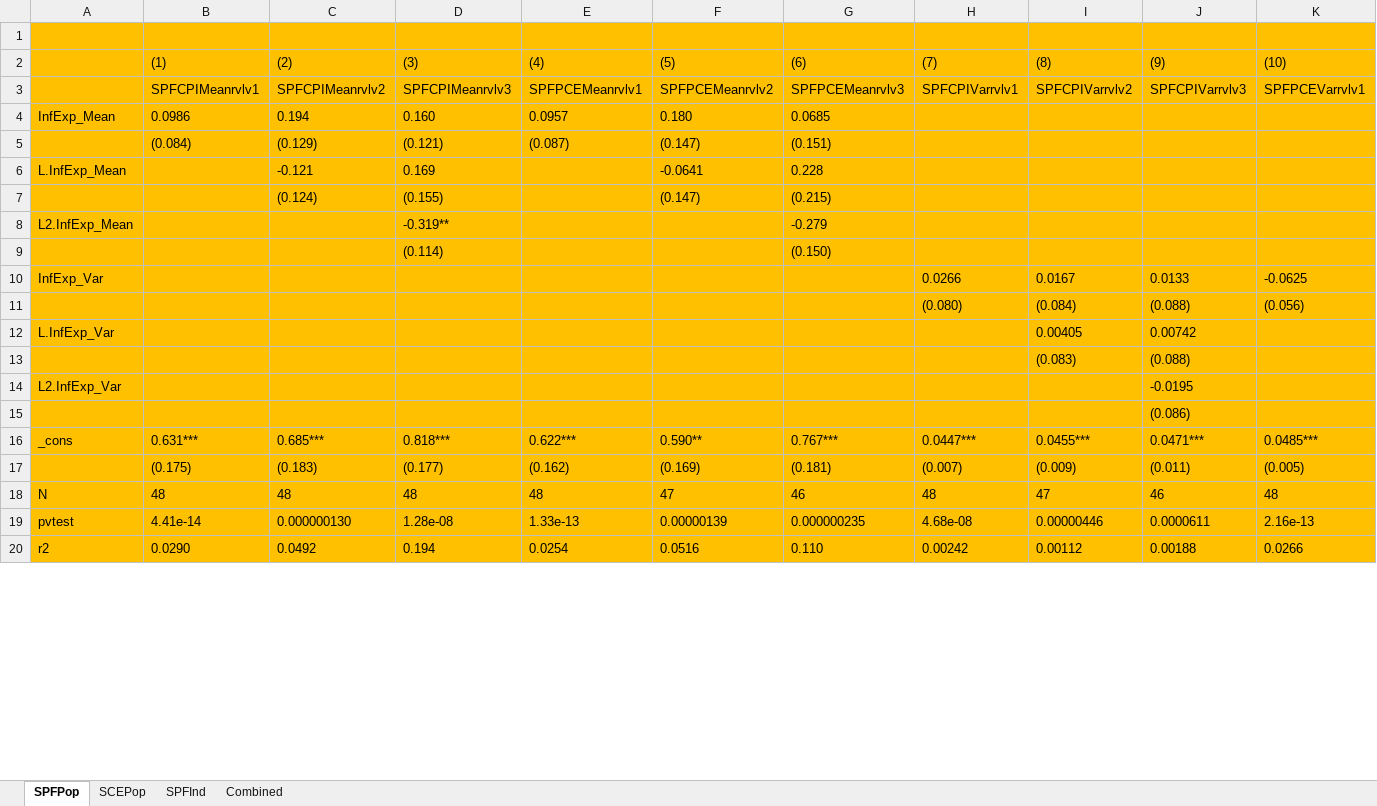
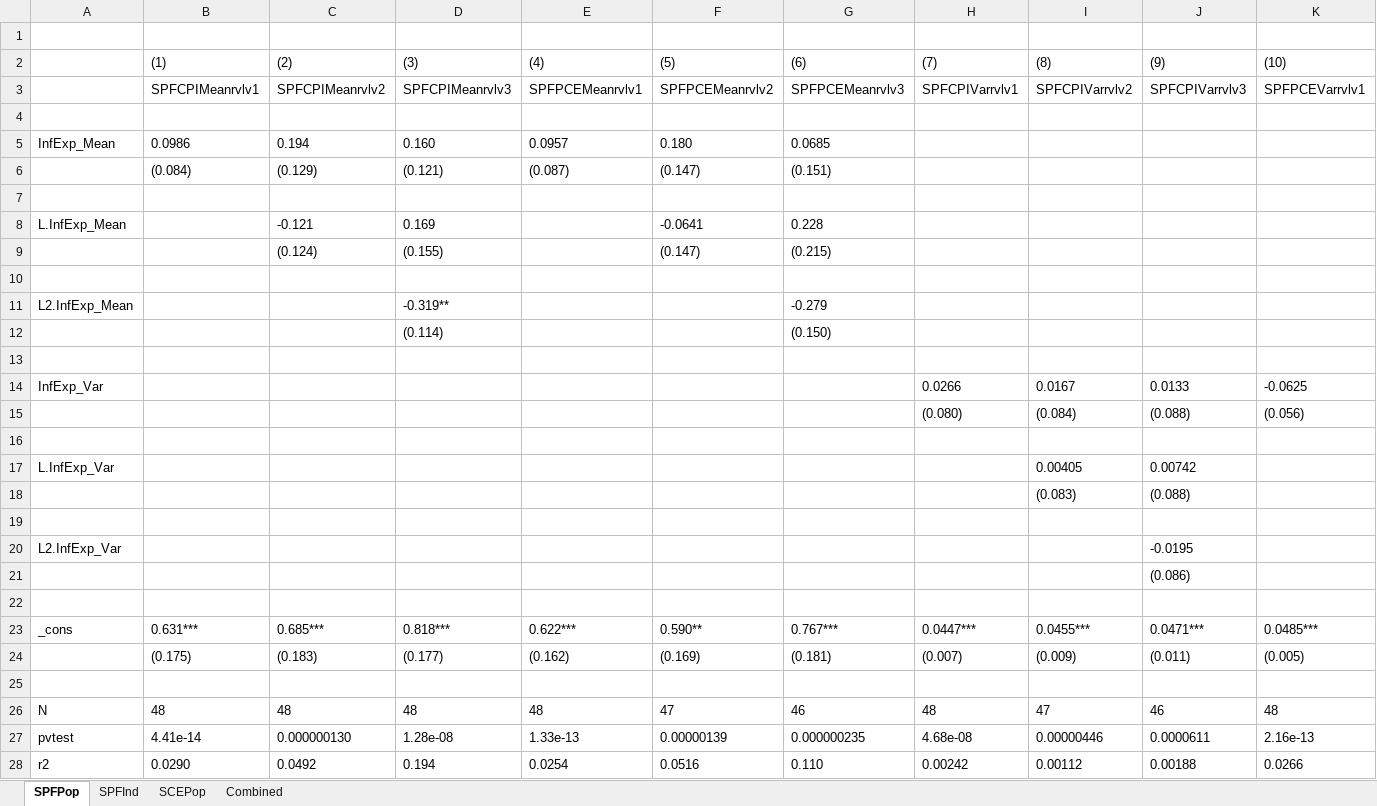
Before and after one commit to TaoWangEcon/ExpProject, an Excel workbook: workingfolder/tables/results/RVEffResult.xlsx, sheet SPFPop, drawn as a sheet; only a part is shown; values as stored, in another font and other column widths than the file's, no borders; addresses are those after the commit; rows hold the shown columns only; the diff covers the shown part only; the diff names each change by its address in the sheet, - before the commit and + after, or states it on an @@ line.

```diff
--- a/workingfolder/tables/results/RVEffResult.xlsx (sheet SPFPop)
+++ b/workingfolder/tables/results/RVEffResult.xlsx (sheet SPFPop)
@@ sheet tab order changed: SPFPop | SPFInd | SCEPop | Combined @@
-A1:K3 fill: #FFC000
+A1:K3 fill: none
+row 4: (empty)
-A5:K6 fill: #FFC000
+A5:K6 fill: none
+row 7: (empty)
-A8:K9 fill: #FFC000
+A8:K9 fill: none
+row 10: (empty)
-A11:K12 fill: #FFC000
+A11:K12 fill: none
+row 13: (empty)
-A14:K15 fill: #FFC000
+A14:K15 fill: none
+row 16: (empty)
-A17:K18 fill: #FFC000
+A17:K18 fill: none
+row 19: (empty)
-A20:K21 fill: #FFC000
+A20:K21 fill: none
+row 22: (empty)
-A23:K24 fill: #FFC000
+A23:K24 fill: none
+row 25: (empty)
-A26:K28 fill: #FFC000
+A26:K28 fill: none
```
Also changed, not shown: 1 added row and cell formats elsewhere in this sheet, sheet SPFInd, formulas that keep their value, workingfolder/tables/results/FEEffResult.xlsx, 15 other files.
